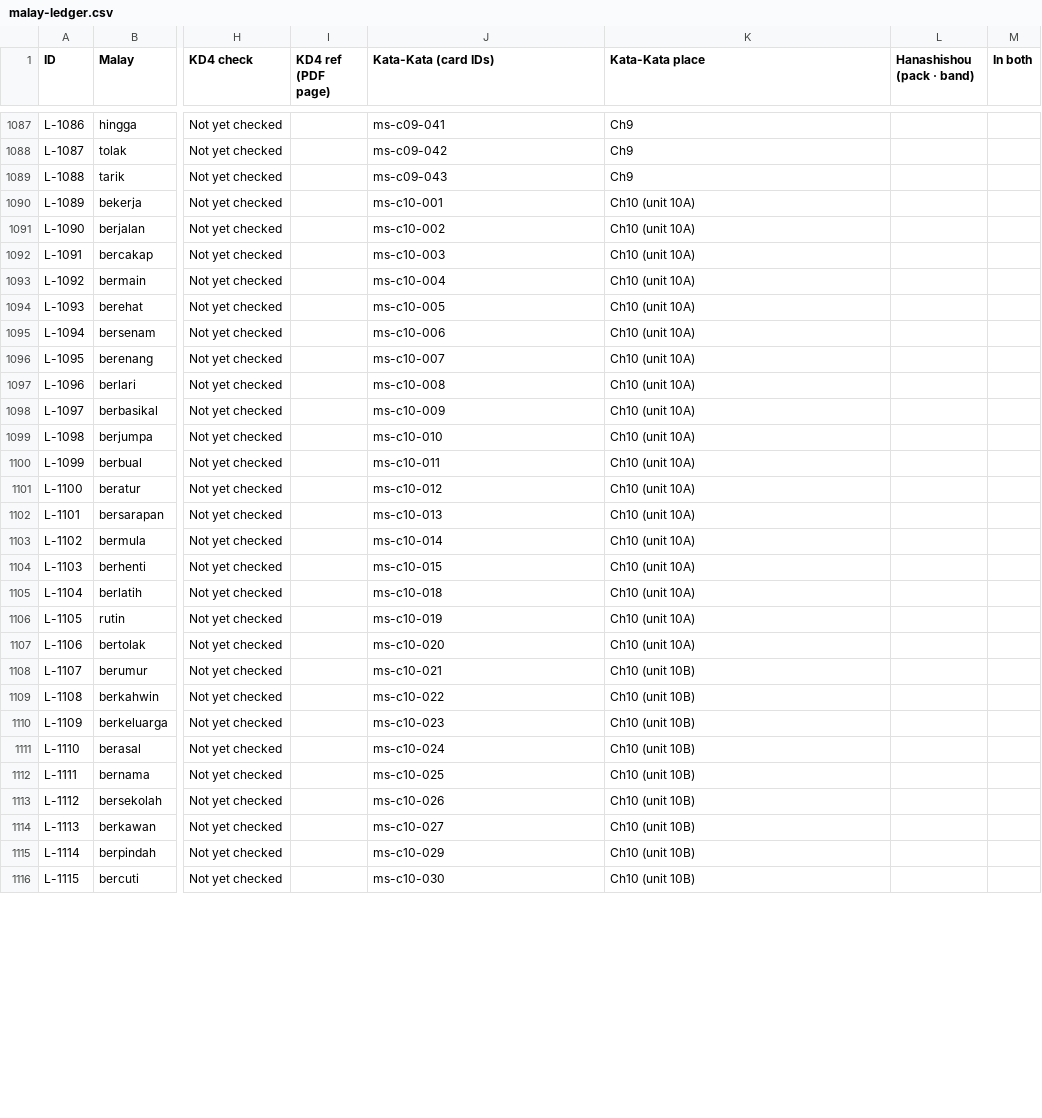
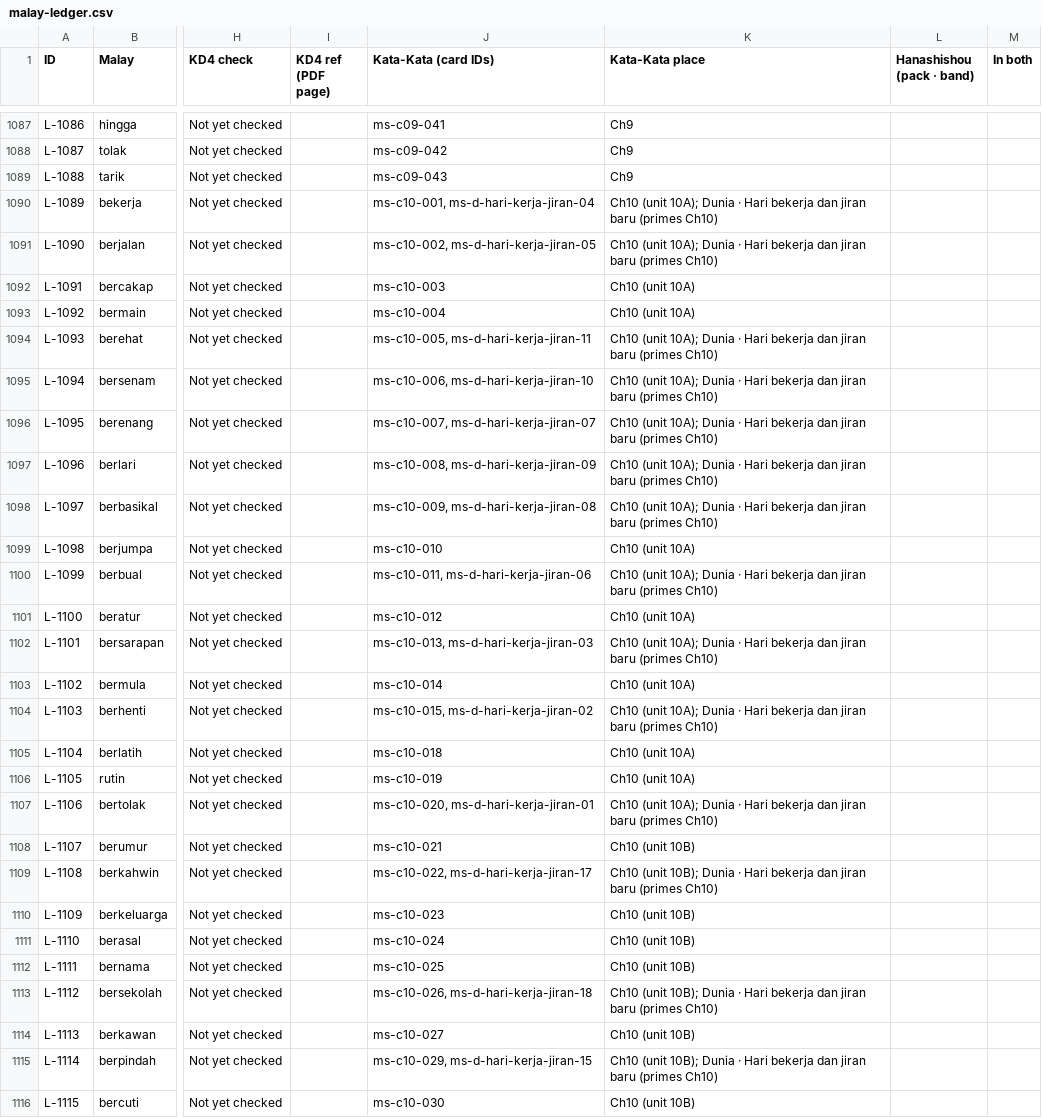
Before and after one commit to Nagatake-vonHatsune/katakata, a CSV file: content/ledger/malay-ledger.csv, drawn as a sheet; only a part is shown, gaps mark what is left out; the diff covers the shown part only; the diff names each change by its address in the sheet, - before the commit and + after, or states it on an @@ line.

```diff
--- a/content/ledger/malay-ledger.csv
+++ b/content/ledger/malay-ledger.csv
-J1090 (Kata-Kata (card IDs)): ms-c10-001
+J1090 (Kata-Kata (card IDs)): ms-c10-001, ms-d-hari-kerja-jiran-04
-K1090:K1091 (Kata-Kata place): Ch10 (unit 10A)
+K1090:K1091 (Kata-Kata place): Ch10 (unit 10A); Dunia · Hari bekerja dan jiran baru (primes Ch10)
-J1091 (Kata-Kata (card IDs)): ms-c10-002
+J1091 (Kata-Kata (card IDs)): ms-c10-002, ms-d-hari-kerja-jiran-05
-J1094 (Kata-Kata (card IDs)): ms-c10-005
+J1094 (Kata-Kata (card IDs)): ms-c10-005, ms-d-hari-kerja-jiran-11
-K1094:K1098 (Kata-Kata place): Ch10 (unit 10A)
+K1094:K1098 (Kata-Kata place): Ch10 (unit 10A); Dunia · Hari bekerja dan jiran baru (primes Ch10)
-J1095 (Kata-Kata (card IDs)): ms-c10-006
+J1095 (Kata-Kata (card IDs)): ms-c10-006, ms-d-hari-kerja-jiran-10
-J1096 (Kata-Kata (card IDs)): ms-c10-007
+J1096 (Kata-Kata (card IDs)): ms-c10-007, ms-d-hari-kerja-jiran-07
-J1097 (Kata-Kata (card IDs)): ms-c10-008
+J1097 (Kata-Kata (card IDs)): ms-c10-008, ms-d-hari-kerja-jiran-09
-J1098 (Kata-Kata (card IDs)): ms-c10-009
+J1098 (Kata-Kata (card IDs)): ms-c10-009, ms-d-hari-kerja-jiran-08
-J1100 (Kata-Kata (card IDs)): ms-c10-011
+J1100 (Kata-Kata (card IDs)): ms-c10-011, ms-d-hari-kerja-jiran-06
-K1100 (Kata-Kata place): Ch10 (unit 10A)
+K1100 (Kata-Kata place): Ch10 (unit 10A); Dunia · Hari bekerja dan jiran baru (primes Ch10)
-J1102 (Kata-Kata (card IDs)): ms-c10-013
+J1102 (Kata-Kata (card IDs)): ms-c10-013, ms-d-hari-kerja-jiran-03
-K1102 (Kata-Kata place): Ch10 (unit 10A)
+K1102 (Kata-Kata place): Ch10 (unit 10A); Dunia · Hari bekerja dan jiran baru (primes Ch10)
-J1104 (Kata-Kata (card IDs)): ms-c10-015
+J1104 (Kata-Kata (card IDs)): ms-c10-015, ms-d-hari-kerja-jiran-02
-K1104 (Kata-Kata place): Ch10 (unit 10A)
+K1104 (Kata-Kata place): Ch10 (unit 10A); Dunia · Hari bekerja dan jiran baru (primes Ch10)
-J1107 (Kata-Kata (card IDs)): ms-c10-020
+J1107 (Kata-Kata (card IDs)): ms-c10-020, ms-d-hari-kerja-jiran-01
-K1107 (Kata-Kata place): Ch10 (unit 10A)
+K1107 (Kata-Kata place): Ch10 (unit 10A); Dunia · Hari bekerja dan jiran baru (primes Ch10)
-J1109 (Kata-Kata (card IDs)): ms-c10-022
+J1109 (Kata-Kata (card IDs)): ms-c10-022, ms-d-hari-kerja-jiran-17
-K1109 (Kata-Kata place): Ch10 (unit 10B)
+K1109 (Kata-Kata place): Ch10 (unit 10B); Dunia · Hari bekerja dan jiran baru (primes Ch10)
-J1113 (Kata-Kata (card IDs)): ms-c10-026
+J1113 (Kata-Kata (card IDs)): ms-c10-026, ms-d-hari-kerja-jiran-18
-K1113 (Kata-Kata place): Ch10 (unit 10B)
+K1113 (Kata-Kata place): Ch10 (unit 10B); Dunia · Hari bekerja dan jiran baru (primes Ch10)
-J1115 (Kata-Kata (card IDs)): ms-c10-029
+J1115 (Kata-Kata (card IDs)): ms-c10-029, ms-d-hari-kerja-jiran-15
-K1115 (Kata-Kata place): Ch10 (unit 10B)
+K1115 (Kata-Kata place): Ch10 (unit 10B); Dunia · Hari bekerja dan jiran baru (primes Ch10)
```
Also changed, not shown: 40 edited cells elsewhere in this file.
